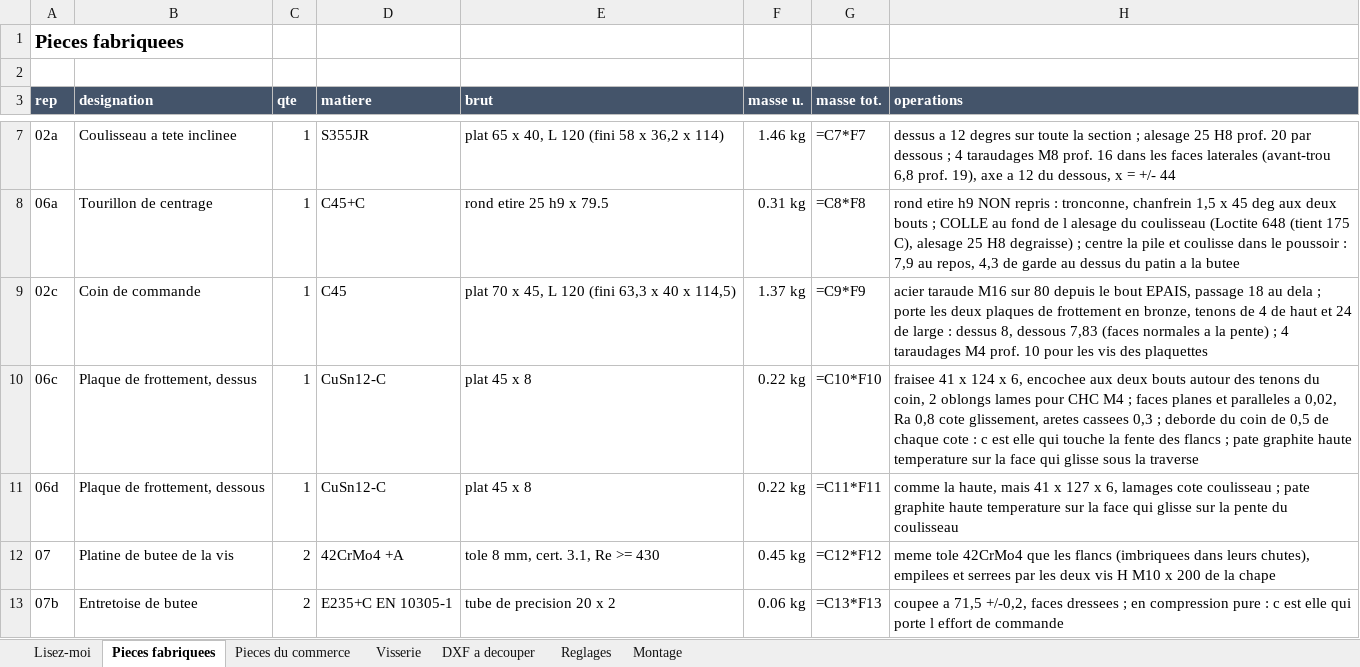
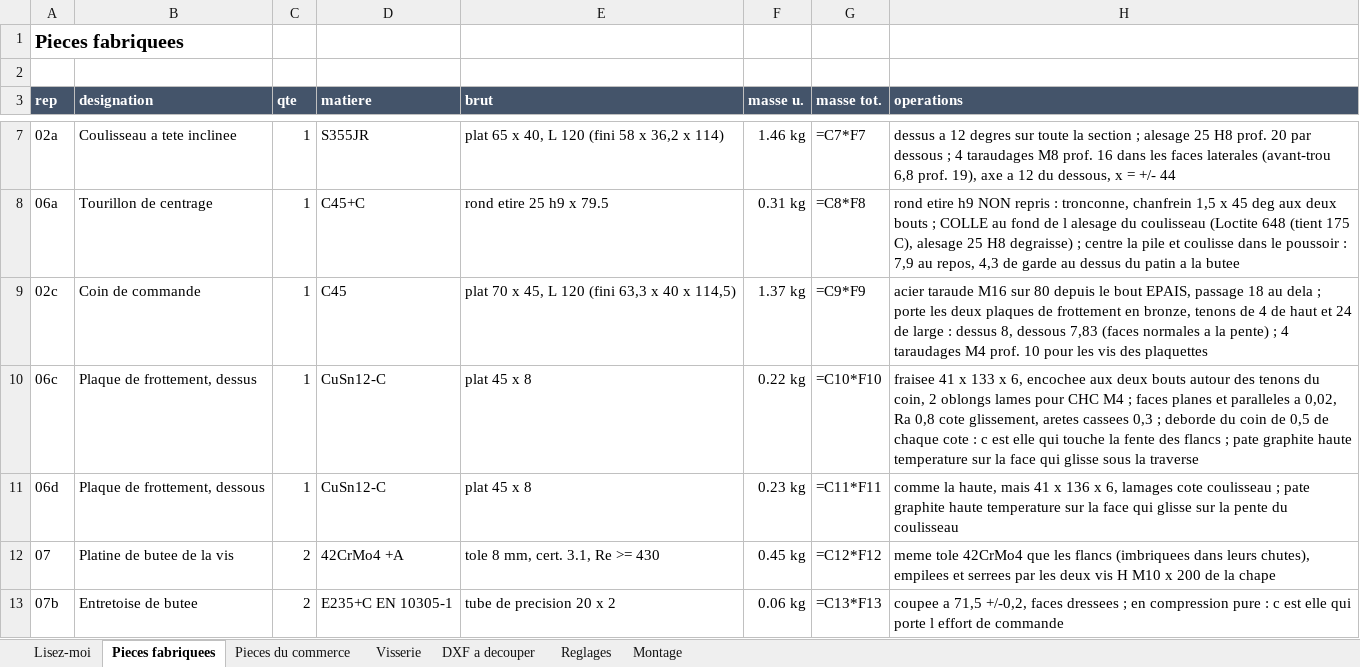
Before and after one commit to auberjine/banc-flexion, an Excel workbook: out/NOMENCLATURE.xlsx, sheet Pieces fabriquees, drawn as a sheet; only a part is shown, gaps mark what is left out; values as stored, in another font and other column widths than the file's, no borders; formulas without a stored value are shown as written; the diff names each change by its address in the sheet, - before the commit and + after, or states it on an @@ line.

```diff
--- a/out/NOMENCLATURE.xlsx (sheet Pieces fabriquees)
+++ b/out/NOMENCLATURE.xlsx (sheet Pieces fabriquees)
-H10 (operations): …41 x 124 x 6,…
+H10 (operations): …41 x 133 x 6,…
-F11 (masse u.): 0.22 kg
+F11 (masse u.): 0.23 kg
-H11 (operations): …41 x 127 x 6,…
+H11 (operations): …41 x 136 x 6,…
```
Also changed, not shown: sheet Pieces du commerce, sheet Reglages, sheet Montage, 19 other files.
